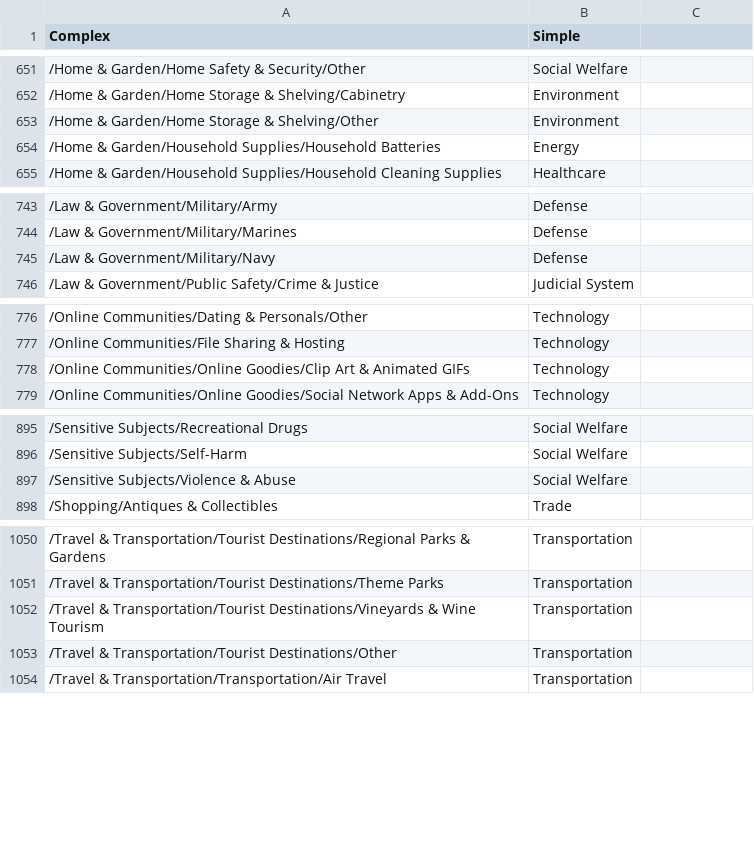
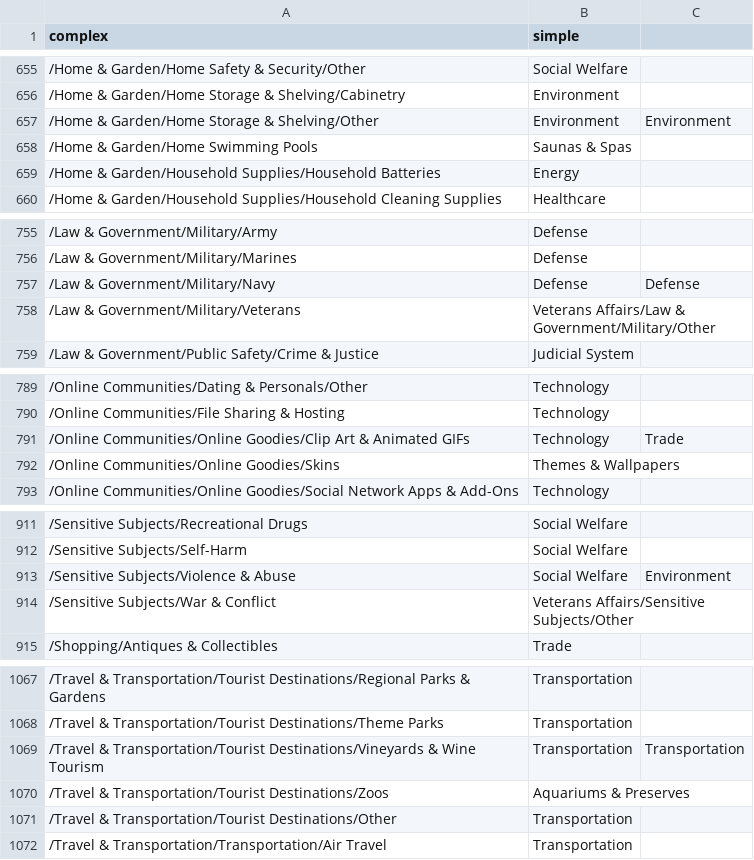
Before and after one commit to hyuncat/congressLLM, a CSV file: static/categoryreduction.csv, drawn as a sheet; only a part is shown, gaps mark what is left out; the diff covers the shown part only.

```diff
--- a/static/categoryreduction.csv
+++ b/static/categoryreduction.csv
@@ -1 +1 @@
-Complex,Simple
+complex,simple,
@@ -653 +657,2 @@ Complex,Simple
-/Home & Garden/Home Storage & Shelving/Other,Environment
+/Home & Garden/Home Storage & Shelving/Other,Environment,Environment
+/Home & Garden/Home Swimming Pools, Saunas & Spas,
@@ -745 +757,2 @@ Complex,Simple
-/Law & Government/Military/Navy,Defense
+/Law & Government/Military/Navy,Defense,Defense
+/Law & Government/Military/Veterans,Veterans Affairs/Law & Government/Military/Other,
@@ -778 +791,2 @@ Complex,Simple
-/Online Communities/Online Goodies/Clip Art & Animated GIFs,Technology
+/Online Communities/Online Goodies/Clip Art & Animated GIFs,Technology,Trade
+/Online Communities/Online Goodies/Skins, Themes & Wallpapers,
@@ -897 +913,2 @@ Complex,Simple
-/Sensitive Subjects/Violence & Abuse,Social Welfare
+/Sensitive Subjects/Violence & Abuse,Social Welfare,Environment
+/Sensitive Subjects/War & Conflict,Veterans Affairs/Sensitive Subjects/Other,
@@ -1052 +1069,2 @@ Complex,Simple
-/Travel & Transportation/Tourist Destinations/Vineyards & Wine Tourism,Transportation
+/Travel & Transportation/Tourist Destinations/Vineyards & Wine Tourism,Transportation,Transportation
+/Travel & Transportation/Tourist Destinations/Zoos, Aquariums & Preserves,
```
Also changed, not shown: 17 added rows, 4 removed rows and 9 edited cells elsewhere in this file, 1 other file.
